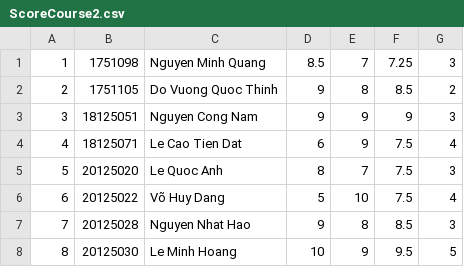
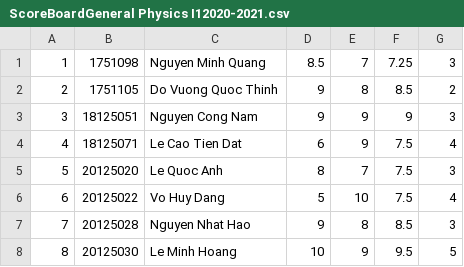
Before and after one commit to triminh12042002/CS162_projects, a CSV file: FinalProject/FinalProject/ScoreBoardGeneral Physics I12020-2021.csv (was FinalProject/FinalProject/ScoreCourse2.csv), drawn as a sheet; only a part is shown.

```diff
--- a/FinalProject/FinalProject/ScoreCourse2.csv
+++ b/FinalProject/FinalProject/ScoreBoardGeneral Physics I12020-2021.csv
@@ -5,3 +5,3 @@
 5,20125020,Le Quoc Anh,8,7,7.5,3
-6,20125022,Võ Huy Dang,5,10,7.5,4
+6,20125022,Vo Huy Dang,5,10,7.5,4
 7,20125028,Nguyen Nhat Hao,9,8,8.5,3
```
Also changed, not shown: FinalProject/FinalProject/Student20CTT12020-2021.csv, FinalProject/FinalProject/StudentCommunication Management22020-2021.csv, 13 other files.
